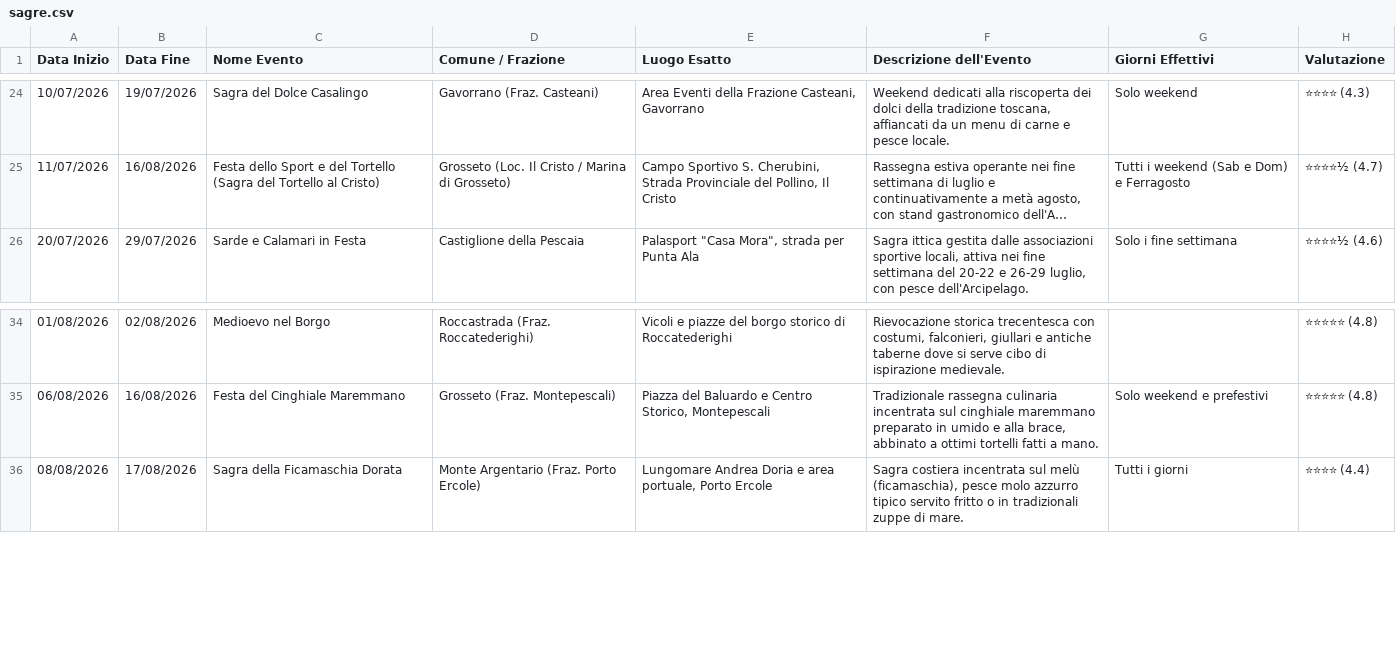
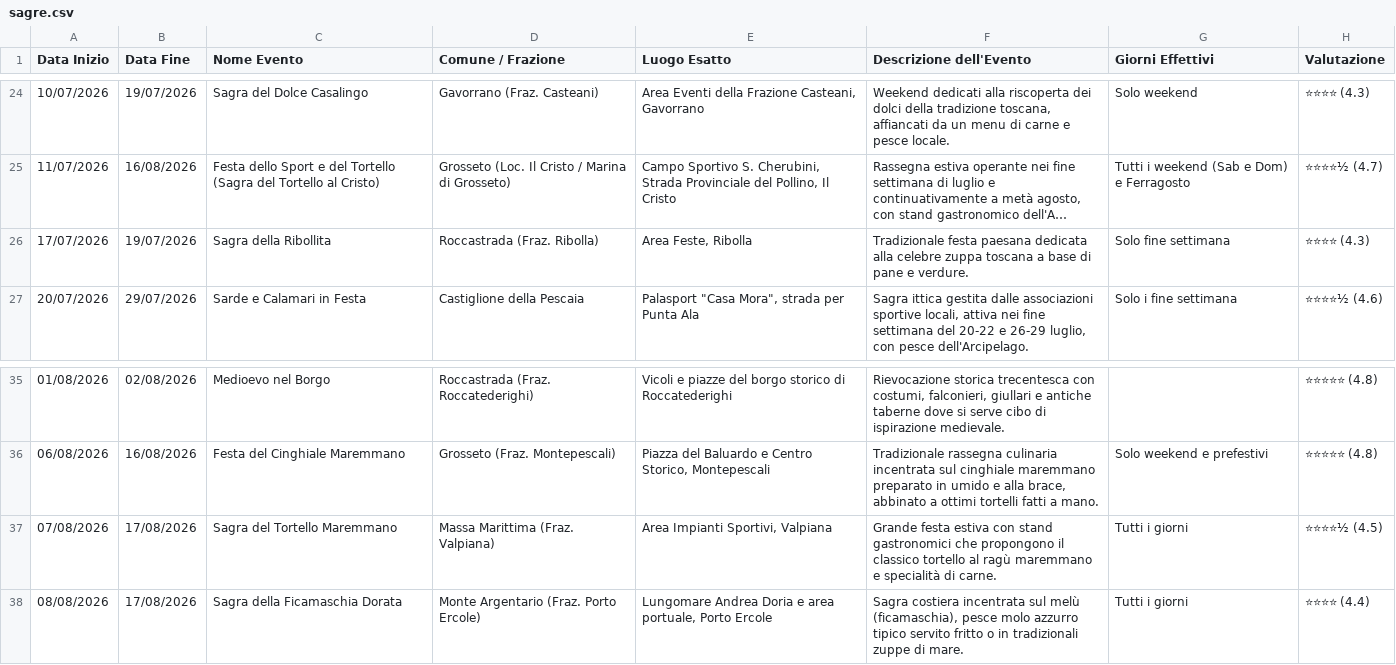
Before and after one commit to infomichelerosati/SagreGrosseto, a CSV file: sagre.csv, drawn as a sheet; only a part is shown, gaps mark what is left out; long unchanged cells end in …; the diff names each change by its address in the sheet, - before the commit and + after, or states it on an @@ line.

Commit message:
Aggiunti nuovi eventi: Ribollita e Tortello Valpiana

```diff
--- a/sagre.csv
+++ b/sagre.csv
+row 26: 17/07/2026 | 19/07/2026 | Sagra della Ribollita | Roccastrada (Fraz. Ribolla) | Area Feste, Ribolla | Tradizionale festa paesana dedicata alla celebre zuppa toscana a base di pane e verdure. | Solo fine settimana | ⭐⭐⭐⭐ (4.3)
+row 37: 07/08/2026 | 17/08/2026 | Sagra del Tortello Maremmano | Massa Marittima (Fraz. Valpiana) | Area Impianti Sportivi, Valpiana | Grande festa estiva con stand gastronomici che propongono il classico tortello al ragù maremmano e specialità di carne. | Tutti i giorni | ⭐⭐⭐⭐½ (4.5)
```
